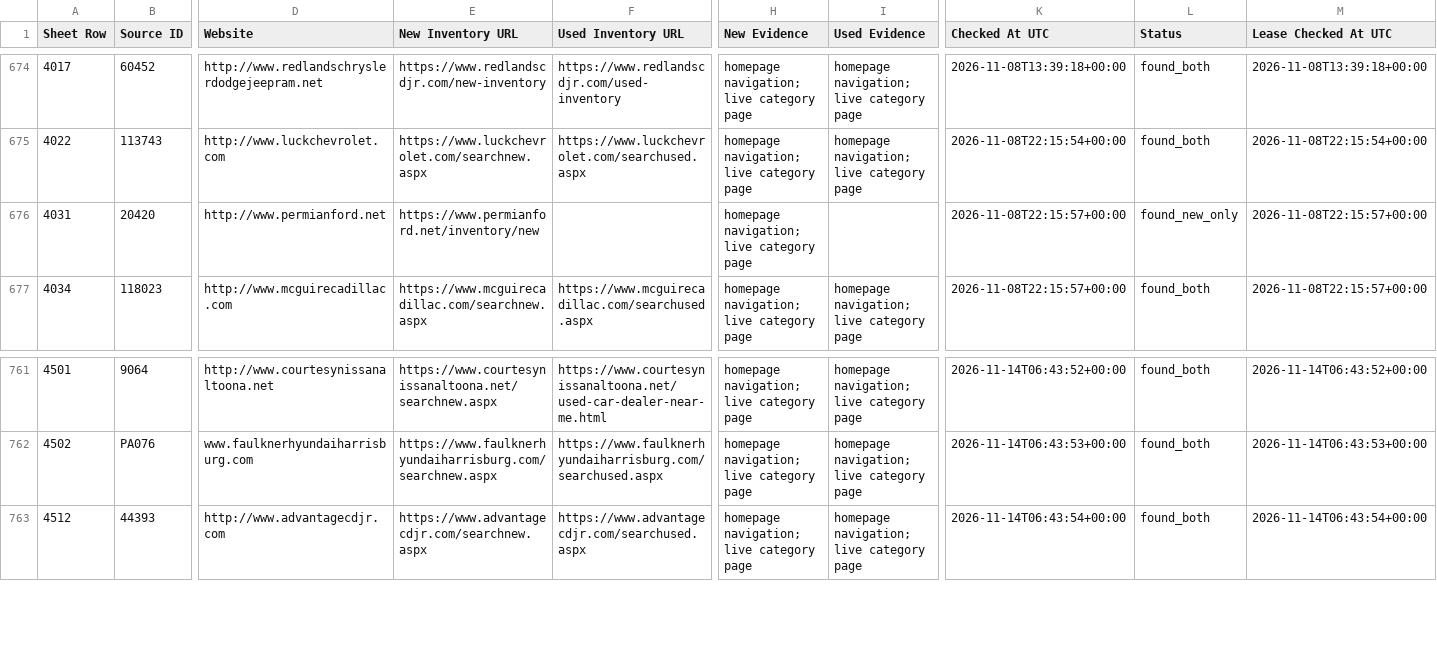
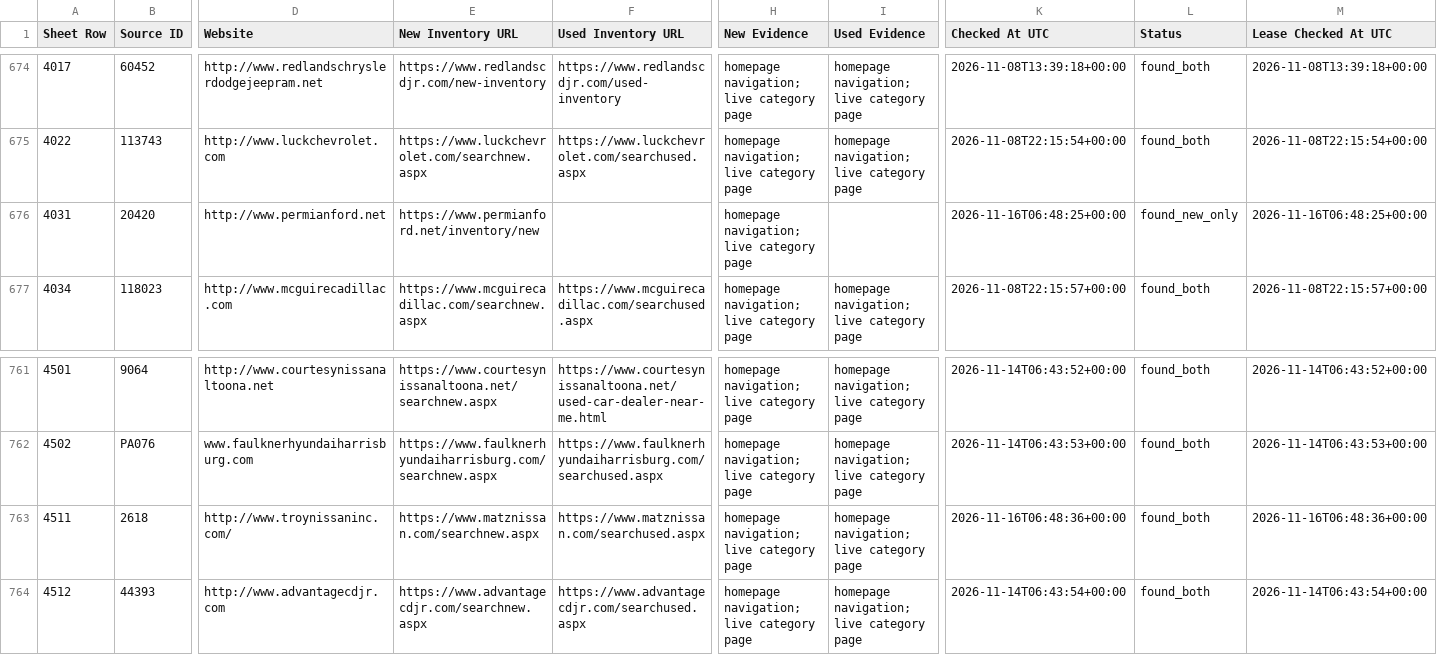
Before and after one commit to ClearlyAwesome/autopilot-dealer-url-discovery, a CSV file: results/discoveries.csv, drawn as a sheet; only a part is shown, gaps mark what is left out; rows hold the shown columns only; the diff names each change by its address in the sheet, - before the commit and + after, or states it on an @@ line.

```diff
--- a/results/discoveries.csv
+++ b/results/discoveries.csv
-K676 (Checked At UTC): 2026-11-08T22:15:57+00:00
+K676 (Checked At UTC): 2026-11-16T06:48:25+00:00
-M676 (Lease Checked At UTC): 2026-11-08T22:15:57+00:00
+M676 (Lease Checked At UTC): 2026-11-16T06:48:25+00:00
+row 763: 4511 | 2618 | http://www.troynissaninc.com/ | https://www.matznissan.com/searchnew.aspx | https://www.matznissan.com/searchused.aspx | homepage navigation; live category page | homepage navigation; live category page | 2026-11-16T06:48:36+00:00 | found_both | 2026-11-16T06:48:36+00:00
```
Also changed, not shown: 3 other files.
